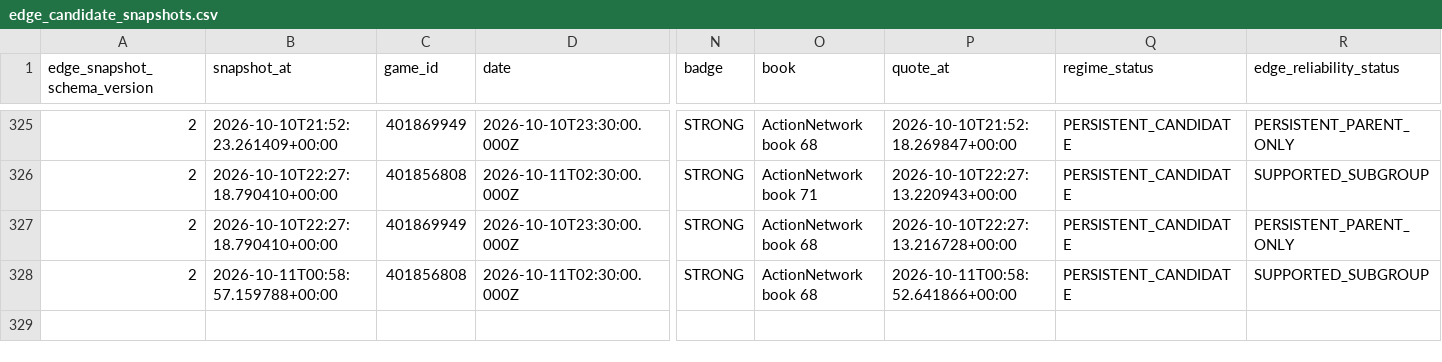
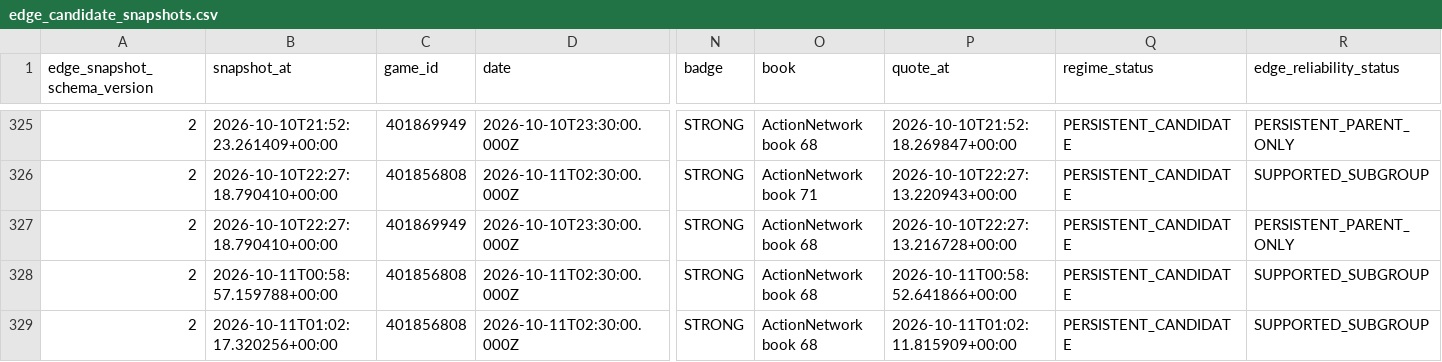
Before and after one commit to konnorharbin-star/harbin-sports-analytics, a CSV file: history/edge_candidate_snapshots.csv, drawn as a sheet; only a part is shown, gaps mark what is left out; addresses are those after the commit; rows hold the shown columns only; the diff names each change by its address in the sheet, - before the commit and + after, or states it on an @@ line.

```diff
--- a/history/edge_candidate_snapshots.csv
+++ b/history/edge_candidate_snapshots.csv
+row 328: 2 | 2026-10-11T00:58:57.159788+00:00 | 401856808 | 2026-10-11T02:30:00.000Z | STRONG | ActionNetwork book 68 | 2026-10-11T00:58:52.641866+00:00 | PERSISTENT_CANDIDATE | SUPPORTED_SUBGROUP
-B329 (snapshot_at): 2026-10-11T00:58:57.159788+00:00
+B329 (snapshot_at): 2026-10-11T01:02:17.320256+00:00
-P329 (quote_at): 2026-10-11T00:58:52.641866+00:00
+P329 (quote_at): 2026-10-11T01:02:11.815909+00:00
```
Also changed, not shown: docs/edge_candidates.csv, docs/edge_priority.csv, 39 other files.
